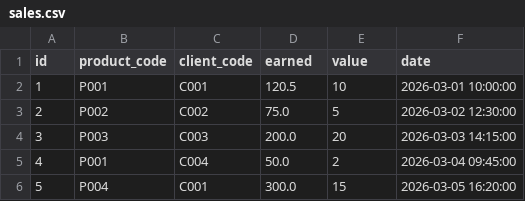
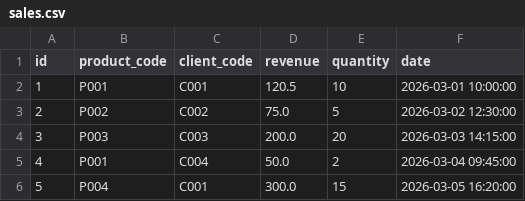
Before and after one commit to ozols-s/Smart_Restock_Engine, a CSV file: dumps/sales.csv, drawn as a sheet.

```diff
--- a/dumps/sales.csv
+++ b/dumps/sales.csv
@@ -1,2 +1,2 @@
-"id","product_code","client_code","earned","value","date"
+"id","product_code","client_code","revenue","quantity","date"
 1,P001,C001,120.5,10,2026-03-01 10:00:00
```
Also changed, not shown: 2 other files.
